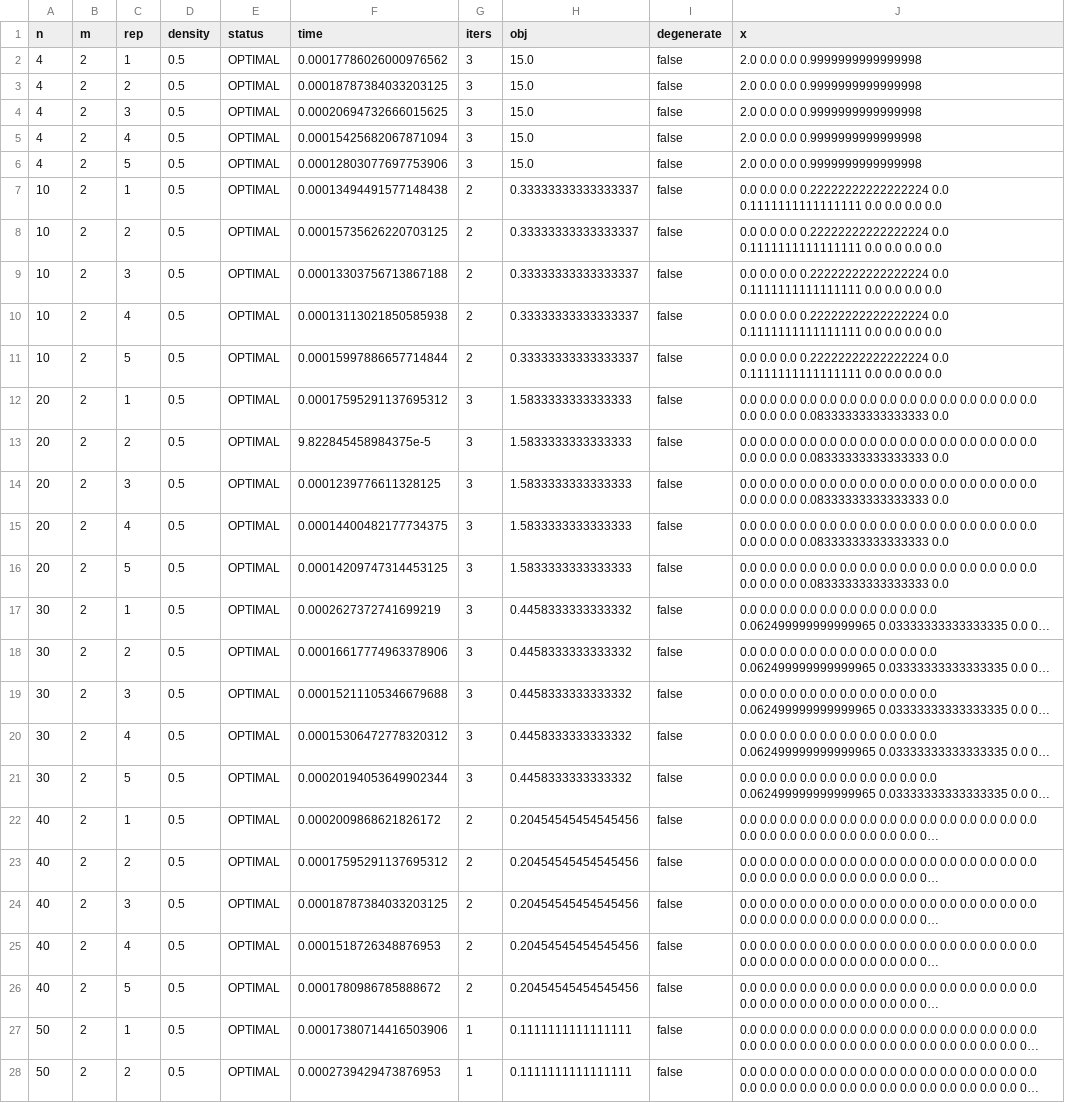
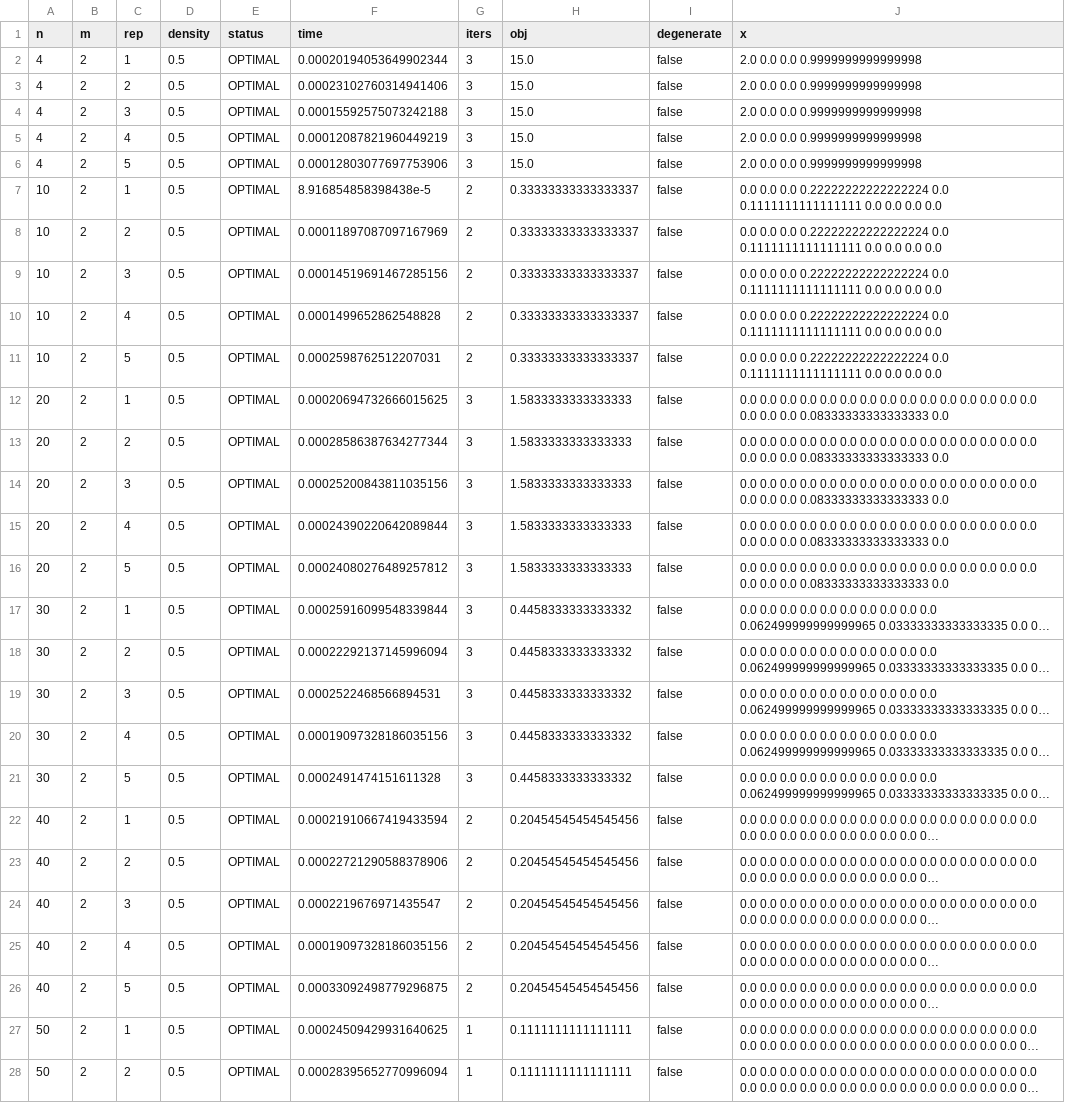
Before and after one commit to ko222uky/lp-simplex, a CSV file: reps.csv, drawn as a sheet; only a part is shown; long unchanged cells end in …; the diff covers the shown part only; the diff names each change by its address in the sheet, - before the commit and + after, or states it on an @@ line.

```diff
--- a/reps.csv
+++ b/reps.csv
-F2 (time): 0.00017786026000976562
+F2 (time): 0.00020194053649902344
-F3 (time): 0.00018787384033203125
+F3 (time): 0.00023102760314941406
-F4 (time): 0.00020694732666015625
+F4 (time): 0.00015592575073242188
-F5 (time): 0.00015425682067871094
+F5 (time): 0.00012087821960449219
-F7 (time): 0.00013494491577148438
+F7 (time): 8.916854858398438e-5
-F8 (time): 0.00015735626220703125
+F8 (time): 0.00011897087097167969
-F9 (time): 0.00013303756713867188
+F9 (time): 0.00014519691467285156
-F10 (time): 0.00013113021850585938
+F10 (time): 0.0001499652862548828
-F11 (time): 0.00015997886657714844
+F11 (time): 0.0002598762512207031
-F12 (time): 0.00017595291137695312
+F12 (time): 0.00020694732666015625
-F13 (time): 9.822845458984375e-5
+F13 (time): 0.00028586387634277344
-F14 (time): 0.0001239776611328125
+F14 (time): 0.00025200843811035156
-F15 (time): 0.00014400482177734375
+F15 (time): 0.00024390220642089844
-F16 (time): 0.00014209747314453125
+F16 (time): 0.00024080276489257812
-F17 (time): 0.0002627372741699219
+F17 (time): 0.00025916099548339844
-F18 (time): 0.00016617774963378906
+F18 (time): 0.00022292137145996094
-F19 (time): 0.00015211105346679688
+F19 (time): 0.0002522468566894531
-F20 (time): 0.00015306472778320312
+F20 (time): 0.00019097328186035156
-F21 (time): 0.00020194053649902344
+F21 (time): 0.0002491474151611328
-F22 (time): 0.0002009868621826172
+F22 (time): 0.00021910667419433594
-F23 (time): 0.00017595291137695312
+F23 (time): 0.00022721290588378906
-F24 (time): 0.00018787384033203125
+F24 (time): 0.0002219676971435547
-F25 (time): 0.0001518726348876953
+F25 (time): 0.00019097328186035156
-F26 (time): 0.0001780986785888672
+F26 (time): 0.00033092498779296875
-F27 (time): 0.00017380714416503906
+F27 (time): 0.00024509429931640625
-F28 (time): 0.0002739429473876953
+F28 (time): 0.00028395652770996094
```
Also changed, not shown: 93 edited cells elsewhere in this file, summary.csv, 1 other file.
